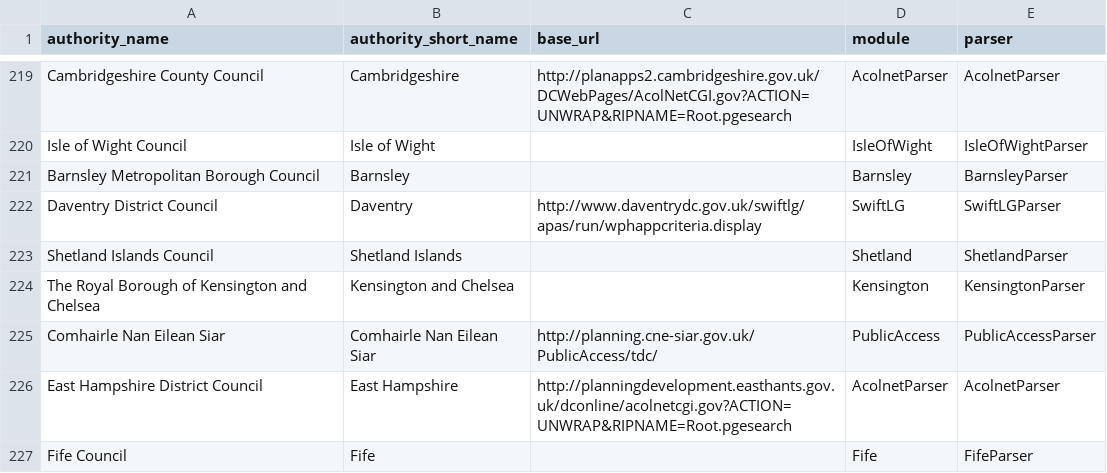
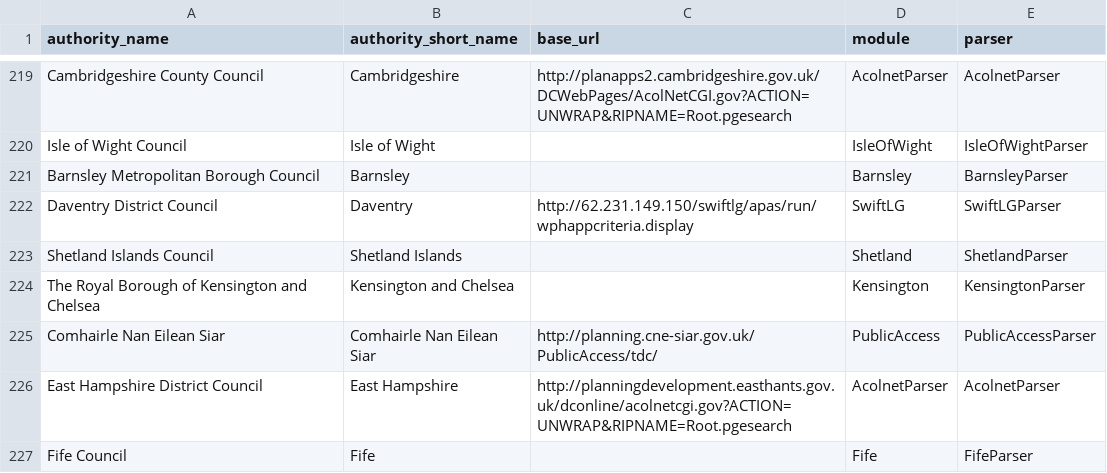
Before and after one commit to mikelmaron/planningalerts, a CSV file: python_scrapers/SitesToGenerate.csv, drawn as a sheet; only a part is shown, gaps mark what is left out.

Commit message:
Daventry have replaced their nice url with an IP address...

```diff
--- a/python_scrapers/SitesToGenerate.csv
+++ b/python_scrapers/SitesToGenerate.csv
@@ -221,3 +221,3 @@
 "Barnsley Metropolitan Borough Council", "Barnsley", "", "Barnsley", "BarnsleyParser"
-"Daventry District Council", "Daventry", "http://www.daventrydc.gov.uk/swiftlg/apas/run/wphappcriteria.display", "SwiftLG", "SwiftLGParser"
+"Daventry District Council", "Daventry", "http://62.231.149.150/swiftlg/apas/run/wphappcriteria.display", "SwiftLG", "SwiftLGParser"
 "Shetland Islands Council", "Shetland Islands", "", "Shetland", "ShetlandParser"
```
Also changed, not shown: 3 other files.
